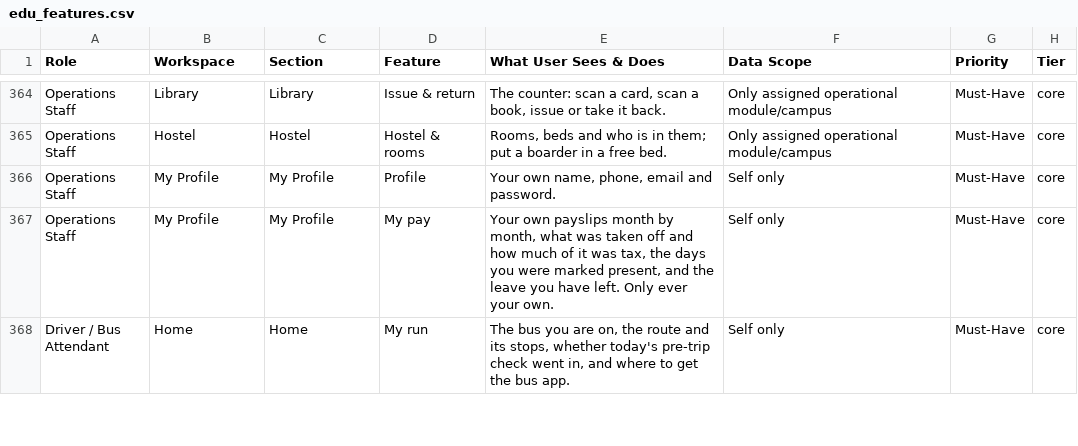
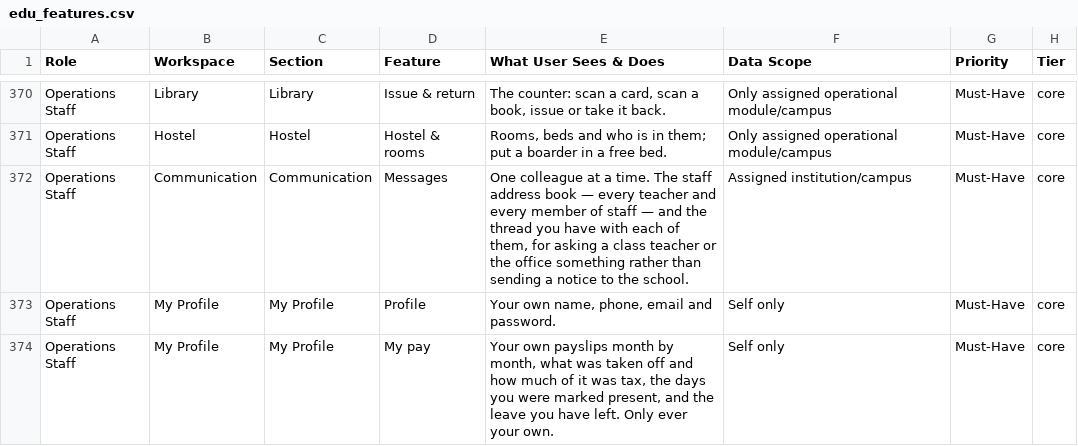
Before and after one commit to infovivencia2026-debug/temp_sch_erp-, a CSV file: docs/edu_features.csv, drawn as a sheet; only a part is shown, gaps mark what is left out; the shorter side is filled out with more unchanged rows; the diff covers the shown part only.

```diff
--- a/docs/edu_features.csv
+++ b/docs/edu_features.csv
@@ -365,2 +371,3 @@ Operations Staff,Library,Library,Issue & return,"The counter: scan a card, scan
 Operations Staff,Hostel,Hostel,Hostel & rooms,"Rooms, beds and who is in them; put a boarder in a free bed.",Only assigned operational module/campus,Must-Have,core
+Operations Staff,Communication,Communication,Messages,"One colleague at a time. The staff address book — every teacher and every member of staff — and the thread you have with each of them, for asking a class teacher or the office something rather than sending a notice to the school.",Assigned institution/campus,Must-Have,core
 Operations Staff,My Profile,My Profile,Profile,"Your own name, phone, email and password.",Self only,Must-Have,core
```
Also changed, not shown: 11 added rows elsewhere in this file, 7 other files.
